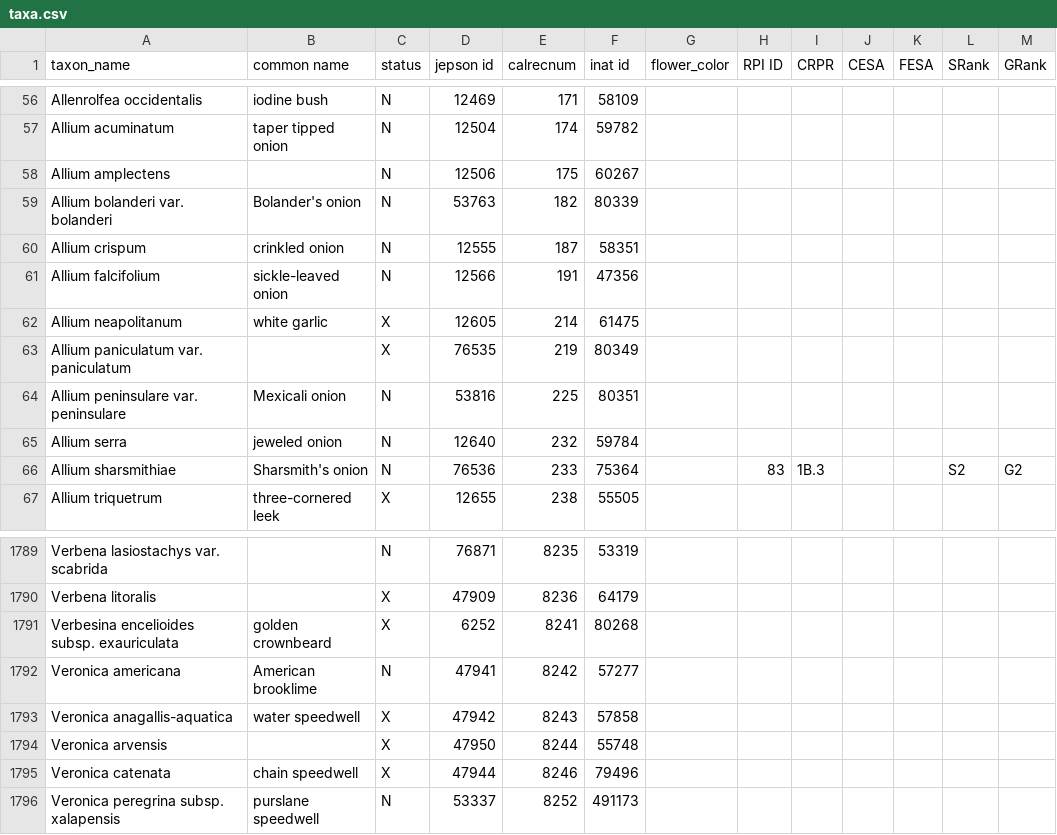
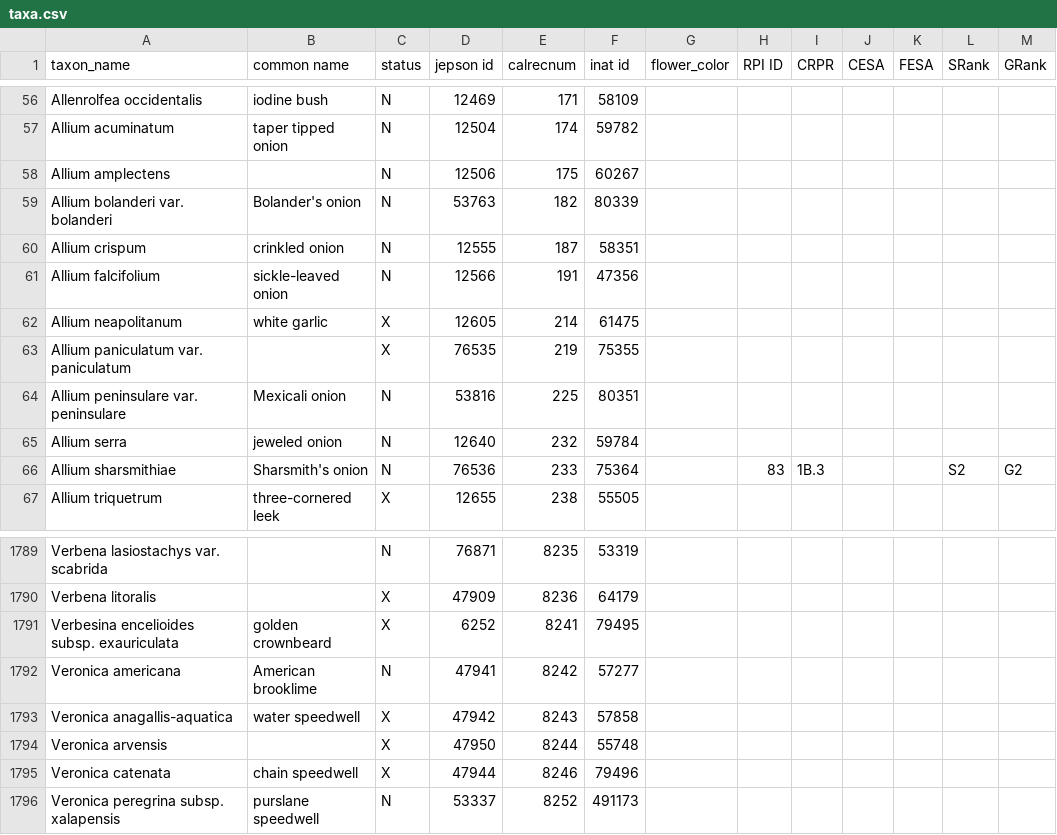
Before and after one commit to ca-plants/ca-plant-list, a CSV file: data/taxa.csv, drawn as a sheet; only a part is shown, gaps mark what is left out.

Commit message:
Updated iNat IDs.

```diff
--- a/data/taxa.csv
+++ b/data/taxa.csv
@@ -62,3 +62,3 @@ Allium falcifolium,sickle-leaved onion,N,12566,191,47356
 Allium neapolitanum,white garlic,X,12605,214,61475
-Allium paniculatum var. paniculatum,,X,76535,219,80349
+Allium paniculatum var. paniculatum,,X,76535,219,75355
 Allium peninsulare var. peninsulare,Mexicali onion,N,53816,225,80351
@@ -1790,3 +1790,3 @@ Verbena lasiostachys var. scabrida,,N,76871,8235,53319
 Verbena litoralis,,X,47909,8236,64179
-Verbesina encelioides subsp. exauriculata,golden crownbeard,X,6252,8241,80268
+Verbesina encelioides subsp. exauriculata,golden crownbeard,X,6252,8241,79495
 Veronica americana,American brooklime,N,47941,8242,57277
```
